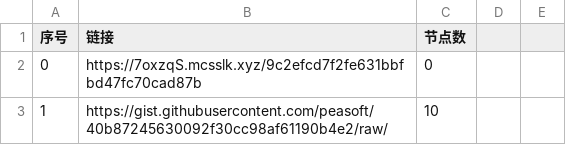
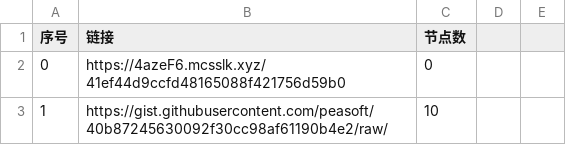
Before and after one commit to sdxinm/NoMoreWalls, a CSV file: list_result.csv, drawn as a sheet; only a part is shown; the diff covers the shown part only.

```diff
--- a/list_result.csv
+++ b/list_result.csv
@@ -1,3 +1,3 @@
 序号,链接,节点数
-0,https://7oxzqS.mcsslk.xyz/9c2efcd7f2fe631bbfbd47fc70cad87b,0
+0,https://4azeF6.mcsslk.xyz/41ef44d9ccfd48165088f421756d59b0,0
 1,https://gist.githubusercontent.com/peasoft/40b87245630092f30cc98af61190b4e2/raw/,10
```
Also changed, not shown: 2 edited cells elsewhere in this file, 3 other files.
